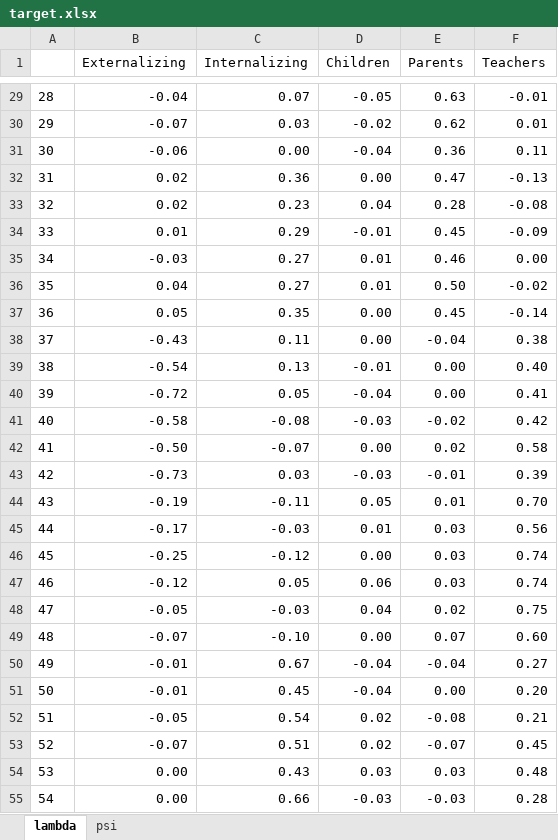
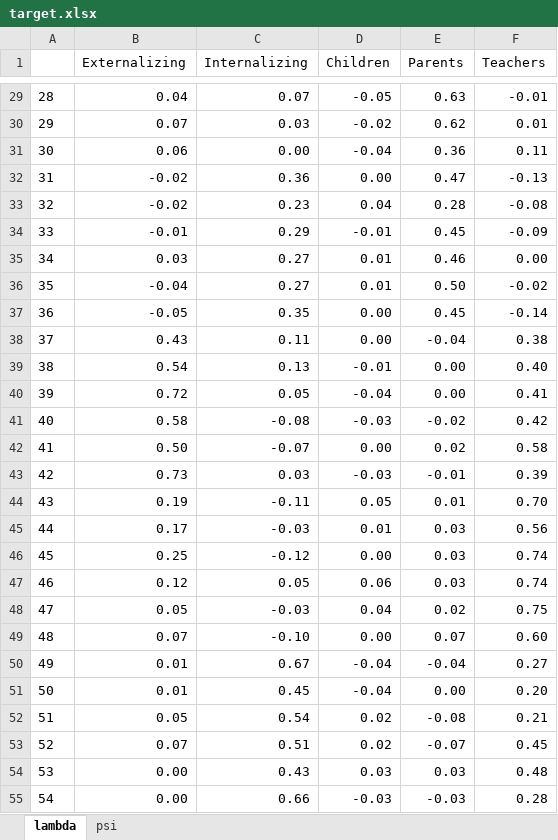
Before and after one commit to Marcosjnez/orthoblique, an Excel workbook: examples/multitrait_multimethod/target.xlsx, sheet lambda, drawn as a sheet; only a part is shown, gaps mark what is left out; values as stored, in another font and other column widths than the file's, no borders; conditional formats not drawn; the diff covers the shown part only; the diff names each change by its address in the sheet, - before the commit and + after, or states it on an @@ line.

```diff
--- a/examples/multitrait_multimethod/target.xlsx (sheet lambda)
+++ b/examples/multitrait_multimethod/target.xlsx (sheet lambda)
-B29 (Externalizing): -0.04
+B29 (Externalizing): 0.04
-B30 (Externalizing): -0.07
+B30 (Externalizing): 0.07
-B31 (Externalizing): -0.06
+B31 (Externalizing): 0.06
-B32:B33 (Externalizing): 0.02
+B32:B33 (Externalizing): -0.02
-B34 (Externalizing): 0.01
+B34 (Externalizing): -0.01
-B35 (Externalizing): -0.03
+B35 (Externalizing): 0.03
-B36 (Externalizing): 0.04
+B36 (Externalizing): -0.04
-B37 (Externalizing): 0.05
+B37 (Externalizing): -0.05
-B38 (Externalizing): -0.43
+B38 (Externalizing): 0.43
-B39 (Externalizing): -0.54
+B39 (Externalizing): 0.54
-B40 (Externalizing): -0.72
+B40 (Externalizing): 0.72
-B41 (Externalizing): -0.58
+B41 (Externalizing): 0.58
-B42 (Externalizing): -0.50
+B42 (Externalizing): 0.50
-B43 (Externalizing): -0.73
+B43 (Externalizing): 0.73
-B44 (Externalizing): -0.19
+B44 (Externalizing): 0.19
-B45 (Externalizing): -0.17
+B45 (Externalizing): 0.17
-B46 (Externalizing): -0.25
+B46 (Externalizing): 0.25
-B47 (Externalizing): -0.12
+B47 (Externalizing): 0.12
-B48 (Externalizing): -0.05
+B48 (Externalizing): 0.05
-B49 (Externalizing): -0.07
+B49 (Externalizing): 0.07
-B50:B51 (Externalizing): -0.01
+B50:B51 (Externalizing): 0.01
-B52 (Externalizing): -0.05
+B52 (Externalizing): 0.05
-B53 (Externalizing): -0.07
+B53 (Externalizing): 0.07
```
Also changed, not shown: 25 edited cells elsewhere in this sheet, sheet psi, examples/correlated_general_factors/geomin + target.xlsx, examples/correlated_general_factors/oblimin + oblimin.xlsx, 21 other files.
